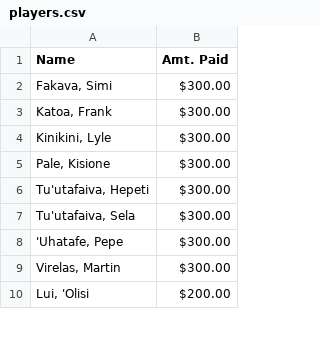
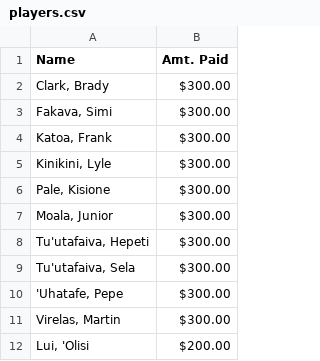
Before and after one commit to mtuiono/streamlit_playersList, a CSV file: players.csv, drawn as a sheet; only a part is shown; the diff covers the shown part only.

```diff
--- a/players.csv
+++ b/players.csv
@@ -1,2 +1,3 @@
 Name,Amt. Paid
+"Clark, Brady" ,  $300.00
 "Fakava, Simi", $300.00
@@ -5,2 +6,3 @@ Name,Amt. Paid
 "Pale, Kisione", $300.00
+"Moala, Junior", $300.00
 "Tu'utafaiva, Hepeti", $300.00
```
Also changed, not shown: 5 added rows and 6 removed rows elsewhere in this file.
